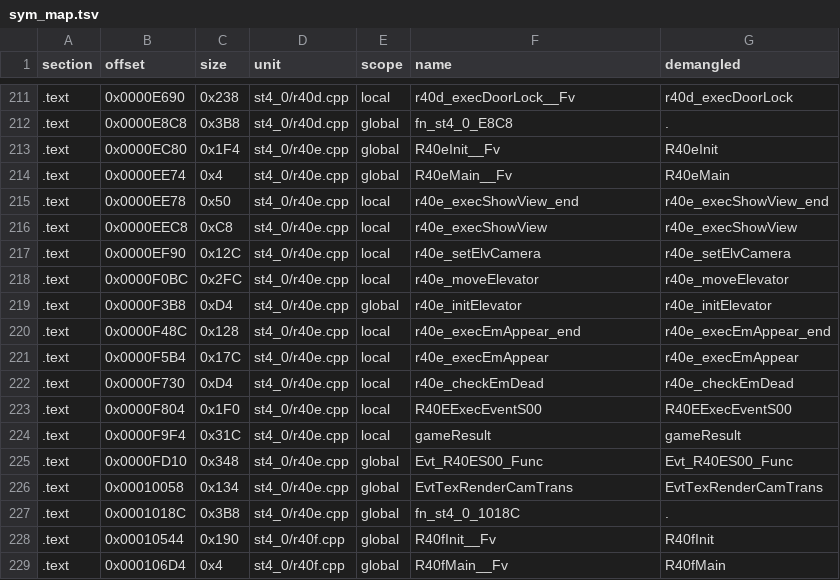
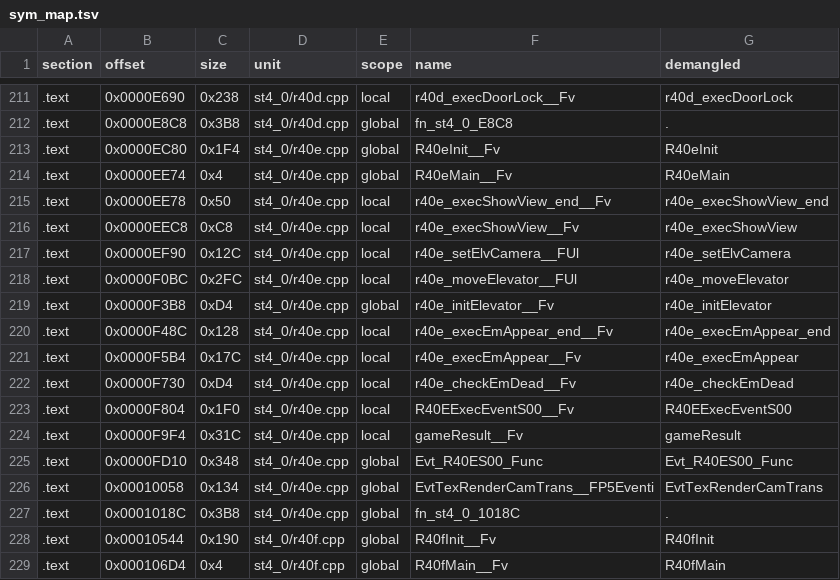
Before and after one commit to Penguinjanator/re4, a TSV file: config/G4BE08/modules/st4_0/sym_map.tsv, drawn as a sheet; only a part is shown, gaps mark what is left out.

```diff
--- a/config/G4BE08/modules/st4_0/sym_map.tsv
+++ b/config/G4BE08/modules/st4_0/sym_map.tsv
@@ -214,14 +214,14 @@ section	offset	size	unit	scope	name	demangled
 .text	0x0000EE74	0x4	st4_0/r40e.cpp	global	R40eMain__Fv	R40eMain
-.text	0x0000EE78	0x50	st4_0/r40e.cpp	local	r40e_execShowView_end	r40e_execShowView_end
-.text	0x0000EEC8	0xC8	st4_0/r40e.cpp	local	r40e_execShowView	r40e_execShowView
-.text	0x0000EF90	0x12C	st4_0/r40e.cpp	local	r40e_setElvCamera	r40e_setElvCamera
-.text	0x0000F0BC	0x2FC	st4_0/r40e.cpp	local	r40e_moveElevator	r40e_moveElevator
-.text	0x0000F3B8	0xD4	st4_0/r40e.cpp	global	r40e_initElevator	r40e_initElevator
-.text	0x0000F48C	0x128	st4_0/r40e.cpp	local	r40e_execEmAppear_end	r40e_execEmAppear_end
-.text	0x0000F5B4	0x17C	st4_0/r40e.cpp	local	r40e_execEmAppear	r40e_execEmAppear
-.text	0x0000F730	0xD4	st4_0/r40e.cpp	local	r40e_checkEmDead	r40e_checkEmDead
-.text	0x0000F804	0x1F0	st4_0/r40e.cpp	local	R40EExecEventS00	R40EExecEventS00
-.text	0x0000F9F4	0x31C	st4_0/r40e.cpp	local	gameResult	gameResult
+.text	0x0000EE78	0x50	st4_0/r40e.cpp	local	r40e_execShowView_end__Fv	r40e_execShowView_end
+.text	0x0000EEC8	0xC8	st4_0/r40e.cpp	local	r40e_execShowView__Fv	r40e_execShowView
+.text	0x0000EF90	0x12C	st4_0/r40e.cpp	local	r40e_setElvCamera__FUl	r40e_setElvCamera
+.text	0x0000F0BC	0x2FC	st4_0/r40e.cpp	local	r40e_moveElevator__FUl	r40e_moveElevator
+.text	0x0000F3B8	0xD4	st4_0/r40e.cpp	global	r40e_initElevator__Fv	r40e_initElevator
+.text	0x0000F48C	0x128	st4_0/r40e.cpp	local	r40e_execEmAppear_end__Fv	r40e_execEmAppear_end
+.text	0x0000F5B4	0x17C	st4_0/r40e.cpp	local	r40e_execEmAppear__Fv	r40e_execEmAppear
+.text	0x0000F730	0xD4	st4_0/r40e.cpp	local	r40e_checkEmDead__Fv	r40e_checkEmDead
+.text	0x0000F804	0x1F0	st4_0/r40e.cpp	local	R40EExecEventS00__Fv	R40EExecEventS00
+.text	0x0000F9F4	0x31C	st4_0/r40e.cpp	local	gameResult__Fv	gameResult
 .text	0x0000FD10	0x348	st4_0/r40e.cpp	global	Evt_R40ES00_Func	Evt_R40ES00_Func
-.text	0x00010058	0x134	st4_0/r40e.cpp	global	EvtTexRenderCamTrans	EvtTexRenderCamTrans
+.text	0x00010058	0x134	st4_0/r40e.cpp	global	EvtTexRenderCamTrans__FP5Eventi	EvtTexRenderCamTrans
 .text	0x0001018C	0x3B8	st4_0/r40e.cpp	global	fn_st4_0_1018C	.
```
Also changed, not shown: config/G4BE08/modules/st2_0/sym_map.tsv, 12 other files.
